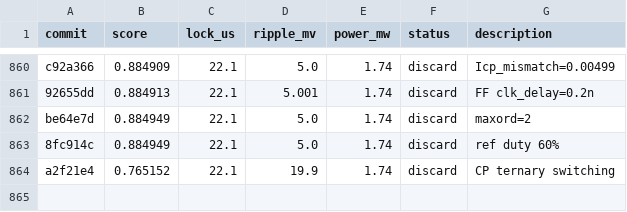
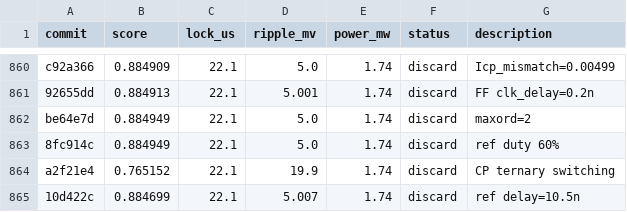
Before and after one commit to edonD/pll-challenge, a TSV file: results.tsv, drawn as a sheet; only a part is shown, gaps mark what is left out.

Commit message:
revert: ref delay=10.5n, worse

```diff
--- a/results.tsv
+++ b/results.tsv
@@ -864 +864,2 @@ be64e7d	0.884949	22.1	5.0	1.74	discard	maxord=2
 a2f21e4	0.765152	22.1	19.9	1.74	discard	CP ternary switching
+10d422c	0.884699	22.1	5.007	1.74	discard	ref delay=10.5n
```
Also changed, not shown: 1 other file.
